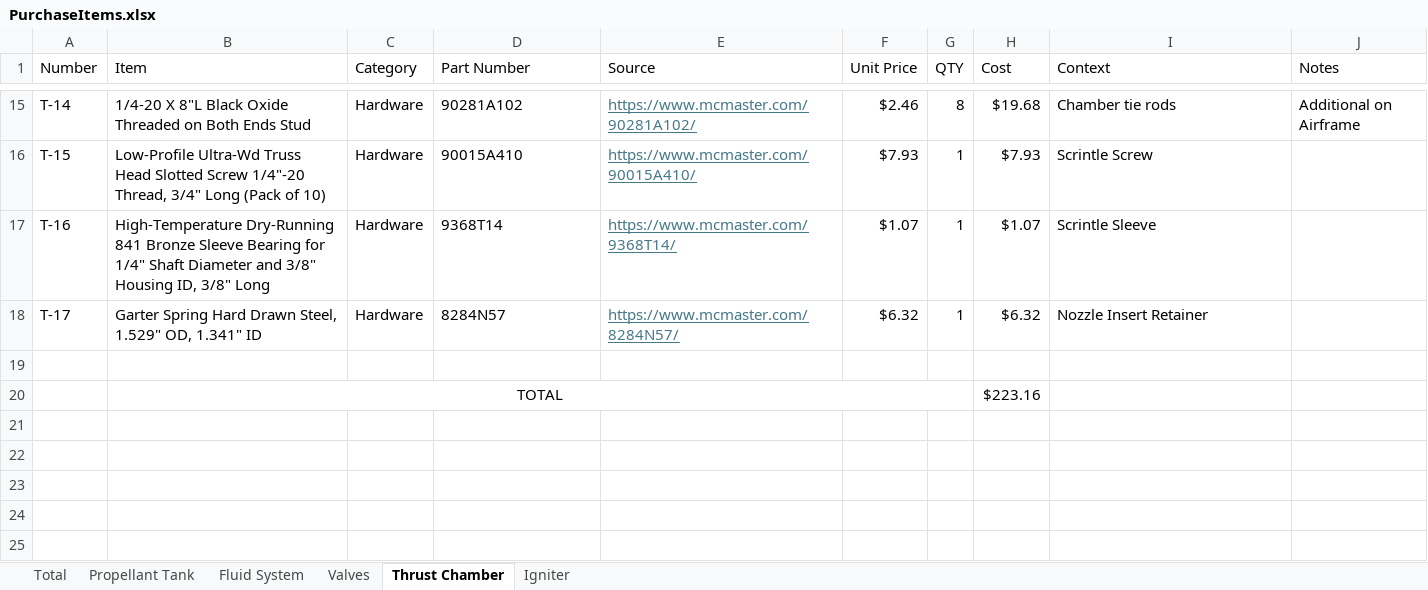
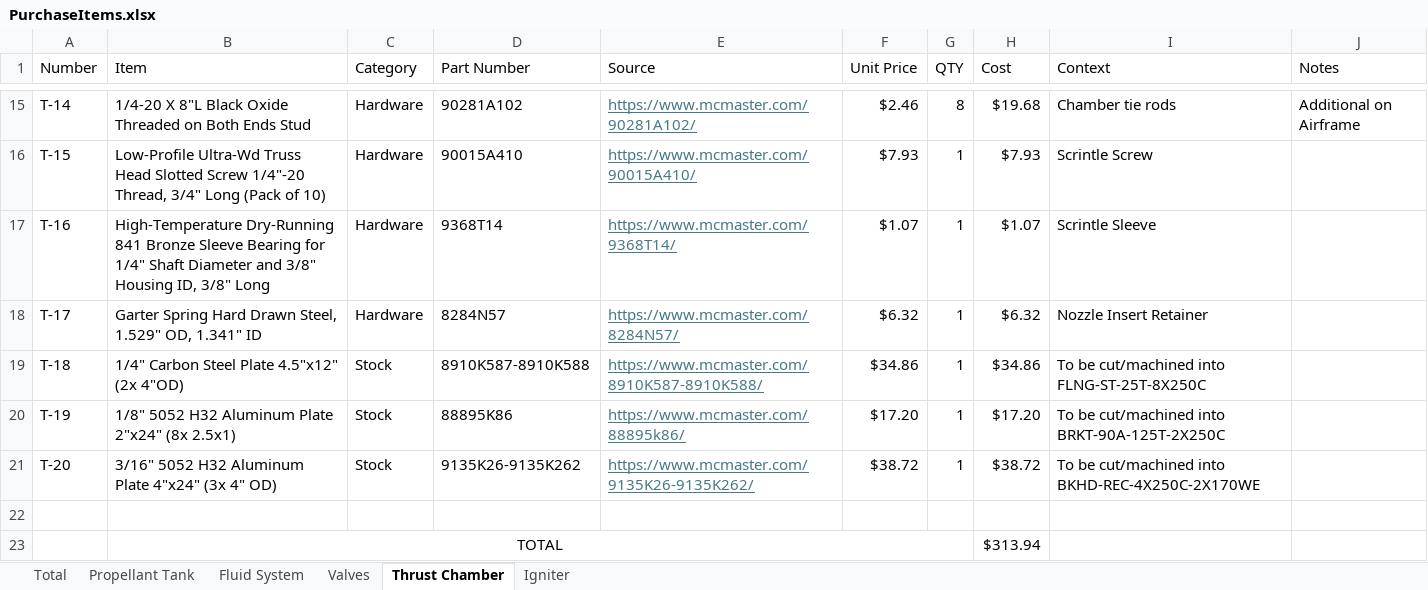
Before and after one commit to Mines-Rocketry-Club/liquid-halfCat, an Excel workbook: PurchaseItems.xlsx, sheet Thrust Chamber, drawn as a sheet; only a part is shown, gaps mark what is left out; values as stored, in another font and other column widths than the file's, no borders; addresses are those after the commit; the diff names each change by its address in the sheet, - before the commit and + after, or states it on an @@ line.

```diff
--- a/PurchaseItems.xlsx (sheet Thrust Chamber)
+++ b/PurchaseItems.xlsx (sheet Thrust Chamber)
+row 19: T-18 | 1/4" Carbon Steel Plate 4.5"x12" (2x 4"OD) | Stock | 8910K587-8910K588 | https://www.mcmaster.com/8910K587-8910K588/ | $34.86 | 1 | $34.86 | To be cut/machined into FLNG-ST-25T-8X250C
+row 20: T-19 | 1/8" 5052 H32 Aluminum Plate 2"x24" (8x 2.5x1) | Stock | 88895K86 | https://www.mcmaster.com/88895k86/ | $17.20 | 1 | $17.20 | To be cut/machined into BRKT-90A-125T-2X250C
+row 21: T-20 | 3/16" 5052 H32 Aluminum Plate 4"x24" (3x 4" OD) | Stock | 9135K26-9135K262 | https://www.mcmaster.com/9135K26-9135K262/ | $38.72 | 1 | $38.72 | To be cut/machined into BKHD-REC-4X250C-2X170WE
-H23 (Cost): $223.16
+H23 (Cost): $313.94
```
Also changed, not shown: sheet Total, formulas that keep their value, 3 other files.
